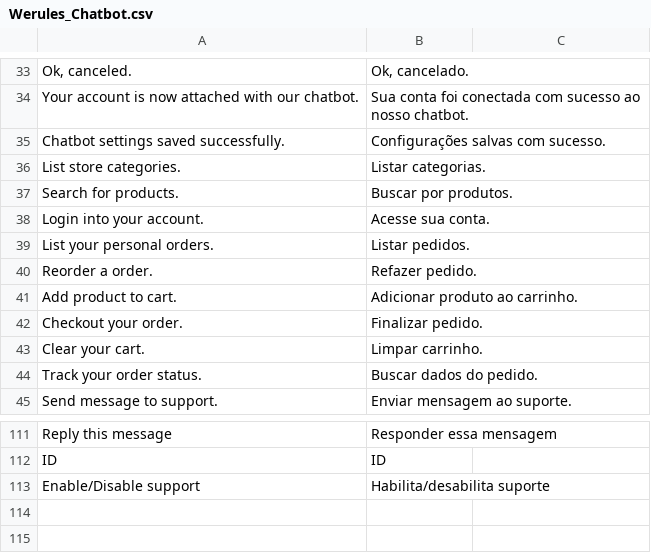
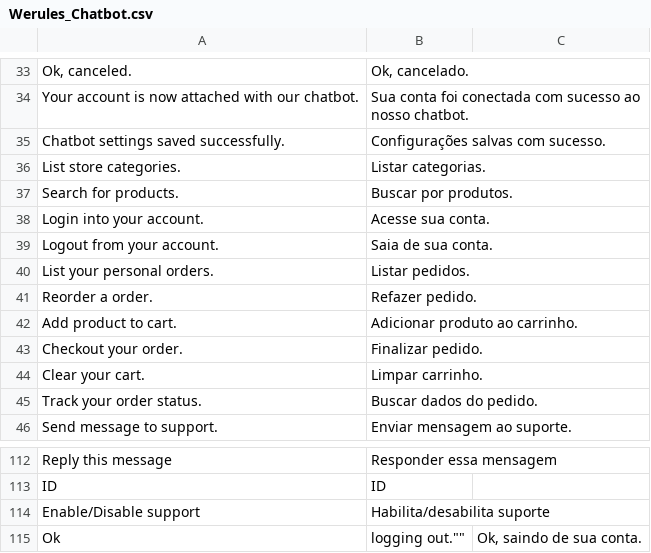
Before and after one commit to VectorxA/Magento-Chatbot, a CSV file: app/locale/pt_BR/Werules_Chatbot.csv, drawn as a sheet; only a part is shown, gaps mark what is left out.

Commit message:
Add logout command

```diff
--- a/app/locale/pt_BR/Werules_Chatbot.csv
+++ b/app/locale/pt_BR/Werules_Chatbot.csv
@@ -38,2 +38,3 @@
 "Login into your account.","Acesse sua conta."
+"Logout from your account.","Saia de sua conta."
 "List your personal orders.","Listar pedidos."
@@ -113 +114,2 @@
 "Enable/Disable support","Habilita/desabilita suporte"
+""Ok, logging out."","Ok, saindo de sua conta."
```
Also changed, not shown: 5 other files.
